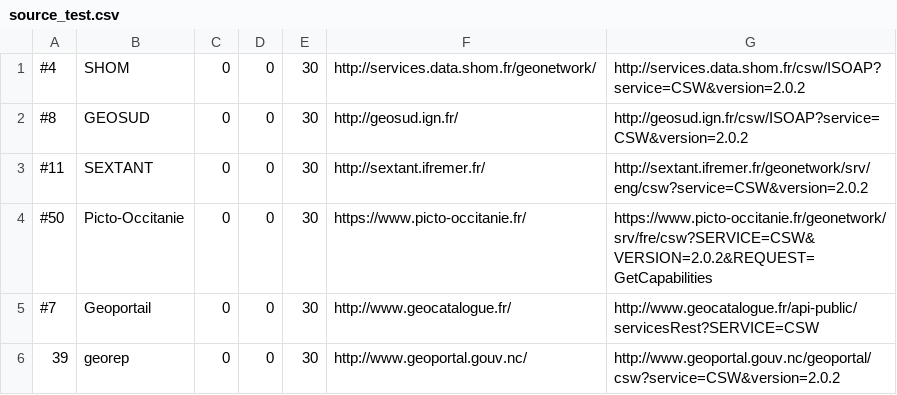
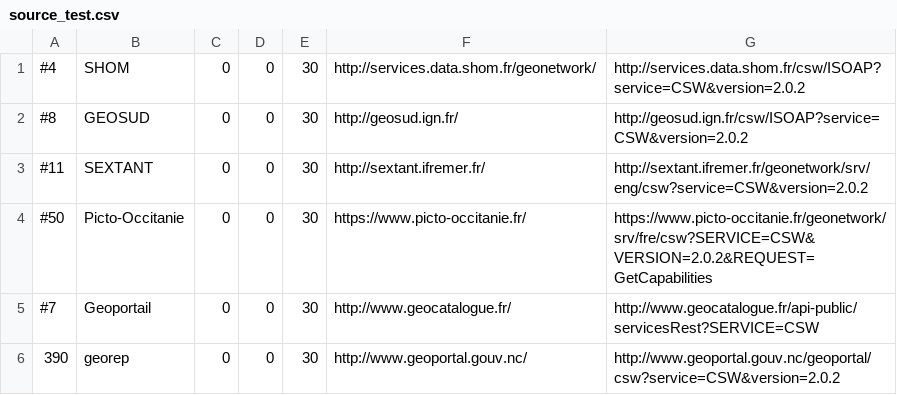
Before and after one commit to UMR-PASSAGES/csw_harvester, a CSV file: sources/source_test.csv, drawn as a sheet.

```diff
--- a/sources/source_test.csv
+++ b/sources/source_test.csv
@@ -5,2 +5,2 @@
 #7,Geoportail,0,0,30,http://www.geocatalogue.fr/,http://www.geocatalogue.fr/api-public/servicesRest?SERVICE=CSW
-39,georep,0,0,30,http://www.geoportal.gouv.nc/,http://www.geoportal.gouv.nc/geoportal/csw?service=CSW&version=2.0.2
+390,georep,0,0,30,http://www.geoportal.gouv.nc/,http://www.geoportal.gouv.nc/geoportal/csw?service=CSW&version=2.0.2
```
Also changed, not shown: 4 other files.
